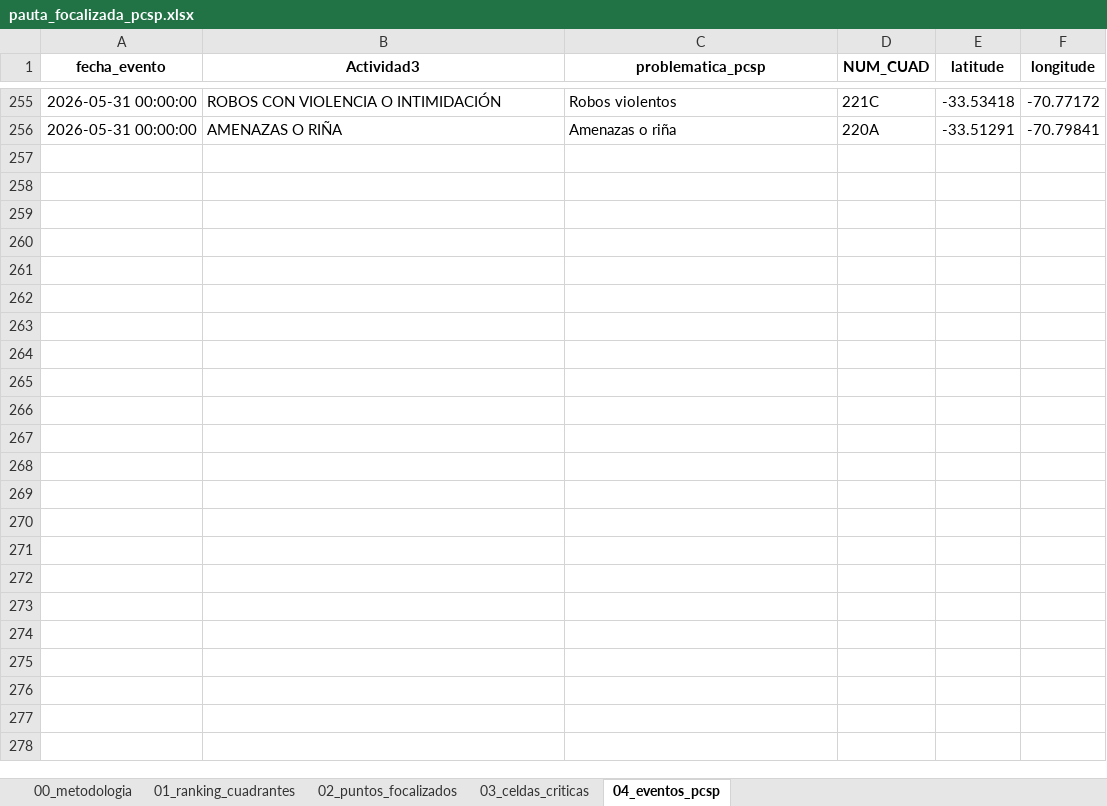
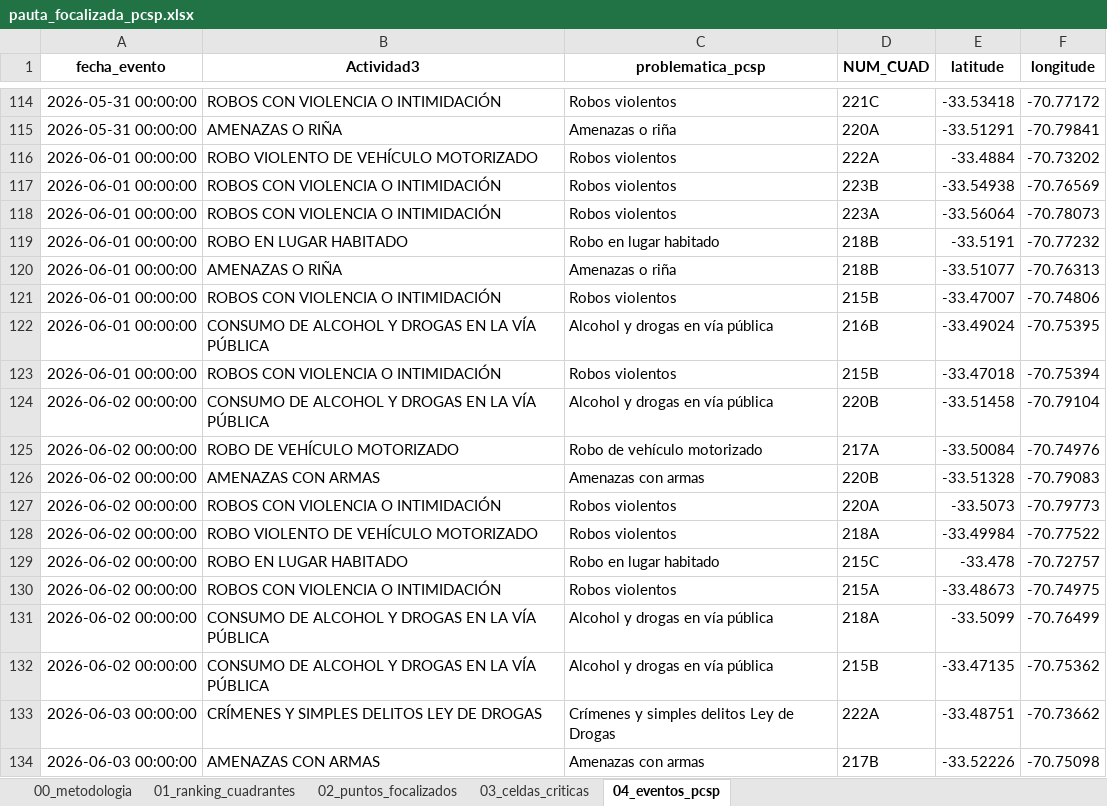
Before and after one commit to dipresec-maipu/pauta-focalizado, an Excel workbook: pauta_focalizada_pcsp.xlsx, sheet 04_eventos_pcsp, drawn as a sheet; only a part is shown, gaps mark what is left out; values as stored, in another font and other column widths than the file's, no borders; the diff covers the shown part only; the diff names each change by its address in the sheet, - before the commit and + after, or states it on an @@ line.

```diff
--- a/pauta_focalizada_pcsp.xlsx (sheet 04_eventos_pcsp)
+++ b/pauta_focalizada_pcsp.xlsx (sheet 04_eventos_pcsp)
+row 116: 2026-06-01 00:00:00 | ROBO VIOLENTO DE VEHÍCULO MOTORIZADO | Robos violentos | 222A | -33.4884 | -70.73202
+row 117: 2026-06-01 00:00:00 | ROBOS CON VIOLENCIA O INTIMIDACIÓN | Robos violentos | 223B | -33.54938 | -70.76569
+row 118: 2026-06-01 00:00:00 | ROBOS CON VIOLENCIA O INTIMIDACIÓN | Robos violentos | 223A | -33.56064 | -70.78073
+row 119: 2026-06-01 00:00:00 | ROBO EN LUGAR HABITADO | Robo en lugar habitado | 218B | -33.5191 | -70.77232
+row 120: 2026-06-01 00:00:00 | AMENAZAS O RIÑA | Amenazas o riña | 218B | -33.51077 | -70.76313
+row 121: 2026-06-01 00:00:00 | ROBOS CON VIOLENCIA O INTIMIDACIÓN | Robos violentos | 215B | -33.47007 | -70.74806
+row 122: 2026-06-01 00:00:00 | CONSUMO DE ALCOHOL Y DROGAS EN LA VÍA PÚBLICA | Alcohol y drogas en vía pública | 216B | -33.49024 | -70.75395
+row 123: 2026-06-01 00:00:00 | ROBOS CON VIOLENCIA O INTIMIDACIÓN | Robos violentos | 215B | -33.47018 | -70.75394
+row 124: 2026-06-02 00:00:00 | CONSUMO DE ALCOHOL Y DROGAS EN LA VÍA PÚBLICA | Alcohol y drogas en vía pública | 220B | -33.51458 | -70.79104
+row 125: 2026-06-02 00:00:00 | ROBO DE VEHÍCULO MOTORIZADO | Robo de vehículo motorizado | 217A | -33.50084 | -70.74976
+row 126: 2026-06-02 00:00:00 | AMENAZAS CON ARMAS | Amenazas con armas | 220B | -33.51328 | -70.79083
+row 127: 2026-06-02 00:00:00 | ROBOS CON VIOLENCIA O INTIMIDACIÓN | Robos violentos | 220A | -33.5073 | -70.79773
+row 128: 2026-06-02 00:00:00 | ROBO VIOLENTO DE VEHÍCULO MOTORIZADO | Robos violentos | 218A | -33.49984 | -70.77522
+row 129: 2026-06-02 00:00:00 | ROBO EN LUGAR HABITADO | Robo en lugar habitado | 215C | -33.478 | -70.72757
+row 130: 2026-06-02 00:00:00 | ROBOS CON VIOLENCIA O INTIMIDACIÓN | Robos violentos | 215A | -33.48673 | -70.74975
+row 131: 2026-06-02 00:00:00 | CONSUMO DE ALCOHOL Y DROGAS EN LA VÍA PÚBLICA | Alcohol y drogas en vía pública | 218A | -33.5099 | -70.76499
+row 132: 2026-06-02 00:00:00 | CONSUMO DE ALCOHOL Y DROGAS EN LA VÍA PÚBLICA | Alcohol y drogas en vía pública | 215B | -33.47135 | -70.75362
+row 133: 2026-06-03 00:00:00 | CRÍMENES Y SIMPLES DELITOS LEY DE DROGAS | Crímenes y simples delitos Ley de Drogas | 222A | -33.48751 | -70.73662
+row 134: 2026-06-03 00:00:00 | AMENAZAS CON ARMAS | Amenazas con armas | 217B | -33.52226 | -70.75098
```
Also changed, not shown: 103 added rows, 142 removed rows, 2 moved rows and 2 edited cells elsewhere in this sheet, sheet 02_puntos_focalizados, sheet 03_celdas_criticas, sheet 01_ranking_cuadrantes, sheet 00_metodologia, pauta_verificador_pcsp.xlsx, 10 other files.
